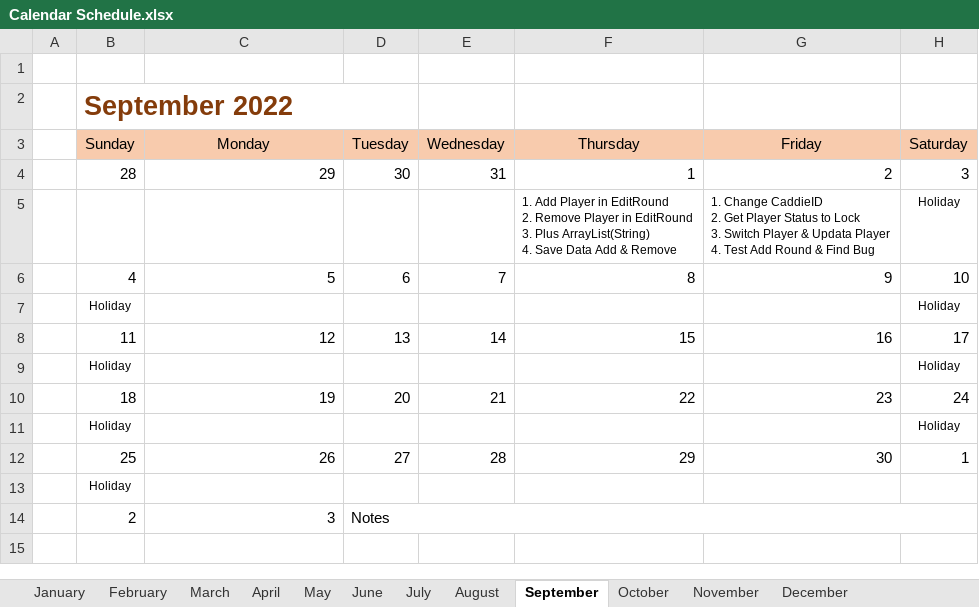
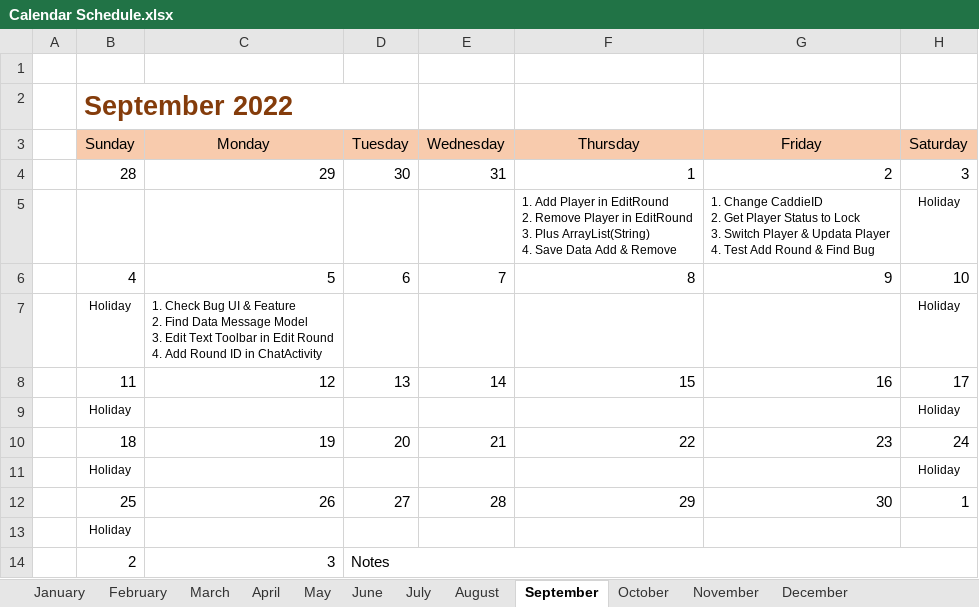
Before and after one commit to Gunocidon/Calendar-Schedule, an Excel workbook: Calendar Schedule.xlsx, sheet September, drawn as a sheet; values as stored, in another font and other column widths than the file's, no borders; conditional formats not drawn; ↵ is a line break in a cell; the diff names each change by its address in the sheet, - before the commit and + after, or states it on an @@ line.

Commit message:
Fourth Commit
- Edit Data

```diff
--- a/Calendar Schedule.xlsx (sheet September)
+++ b/Calendar Schedule.xlsx (sheet September)
-C7 (Monday): (empty)
+C7 (Monday): 1. Check Bug UI & Feature ↵ 2. Find Data Message Model ↵ 3. Edit Text Toolbar in Edit Round ↵ 4. Add Round ID in ChatActivity
```
